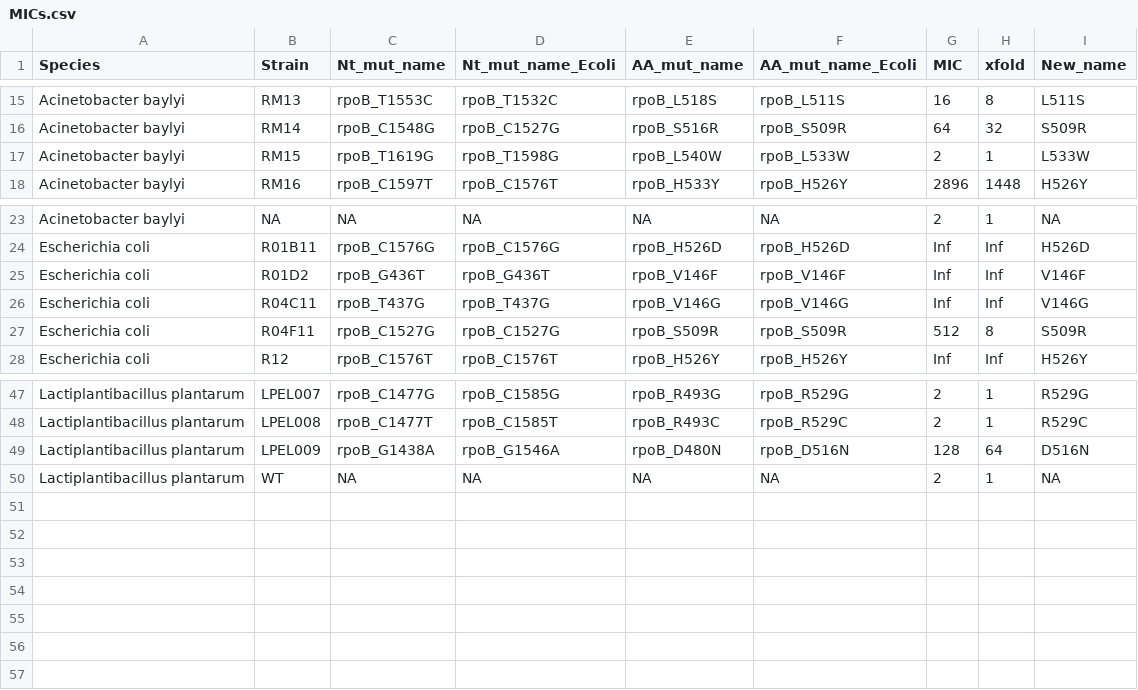
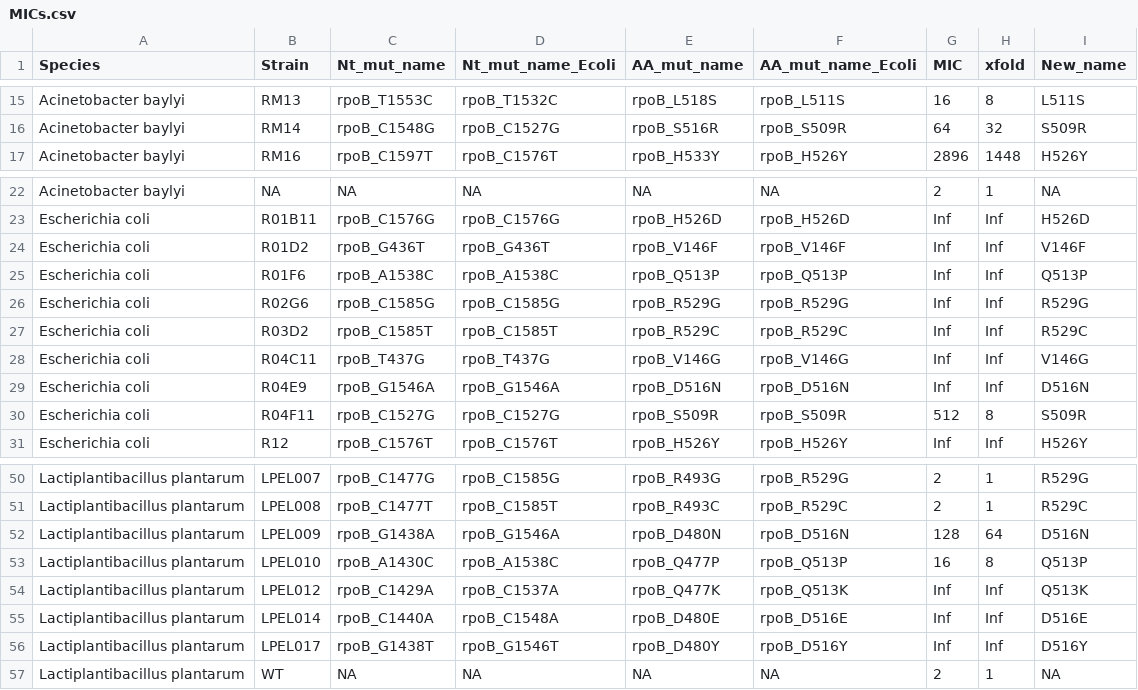
Before and after one commit to JanEngelstaedter/RIFacross, a CSV file: output/MICs.csv, drawn as a sheet; only a part is shown, gaps mark what is left out; removed rows and columns are numbered as before the commit, all else as after; the diff names each change by its address in the sheet, - before the commit and + after, or states it on an @@ line.

Commit message:
edited E. coli spec file
Then ran entire code to update parameters and figures

```diff
--- a/output/MICs.csv
+++ b/output/MICs.csv
-row 17: Acinetobacter baylyi | RM15 | rpoB_T1619G | rpoB_T1598G | rpoB_L540W | rpoB_L533W | 2 | 1 | L533W
+row 25: Escherichia coli | R01F6 | rpoB_A1538C | rpoB_A1538C | rpoB_Q513P | rpoB_Q513P | Inf | Inf | Q513P
+row 26: Escherichia coli | R02G6 | rpoB_C1585G | rpoB_C1585G | rpoB_R529G | rpoB_R529G | Inf | Inf | R529G
+row 27: Escherichia coli | R03D2 | rpoB_C1585T | rpoB_C1585T | rpoB_R529C | rpoB_R529C | Inf | Inf | R529C
+row 29: Escherichia coli | R04E9 | rpoB_G1546A | rpoB_G1546A | rpoB_D516N | rpoB_D516N | Inf | Inf | D516N
+row 53: Lactiplantibacillus plantarum | LPEL010 | rpoB_A1430C | rpoB_A1538C | rpoB_Q477P | rpoB_Q513P | 16 | 8 | Q513P
+row 54: Lactiplantibacillus plantarum | LPEL012 | rpoB_C1429A | rpoB_C1537A | rpoB_Q477K | rpoB_Q513K | Inf | Inf | Q513K
+row 55: Lactiplantibacillus plantarum | LPEL014 | rpoB_C1440A | rpoB_C1548A | rpoB_D480E | rpoB_D516E | Inf | Inf | D516E
+row 56: Lactiplantibacillus plantarum | LPEL017 | rpoB_G1438T | rpoB_G1546T | rpoB_D480Y | rpoB_D516Y | Inf | Inf | D516Y
```
Also changed, not shown: data/E_coli_Alicia/specs/spec_24-05-16_MIC_512.6.1.csv, data/E_coli_Alicia/specs/spec_24-05-17_MIC_512.6.2.csv, 14 other files.
